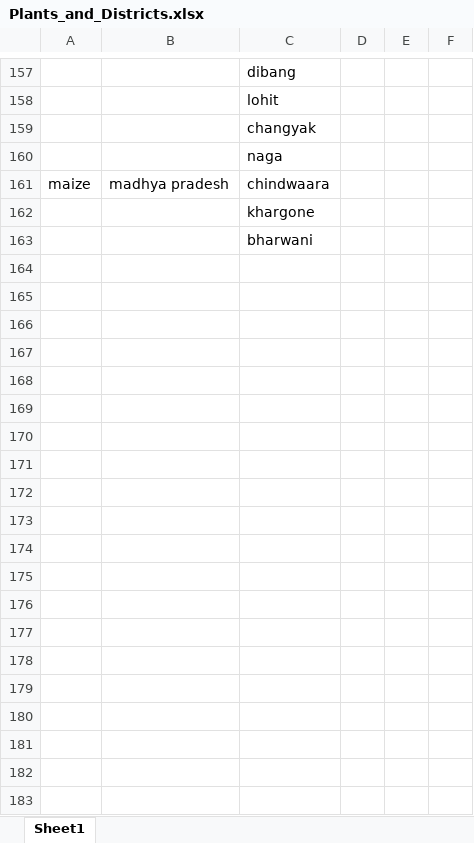
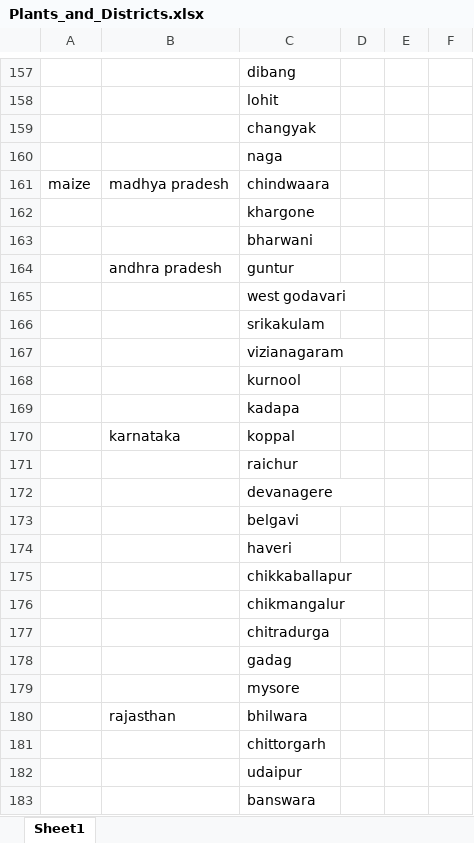
Before and after one commit to PiyushKarmhe/Cultivo, an Excel workbook: ML/Data/Plants_and_Districts.xlsx, sheet Sheet1, drawn as a sheet; only a part is shown, gaps mark what is left out; values as stored, in another font and other column widths than the file's, no borders; the diff covers the shown part only; the diff names each change by its address in the sheet, - before the commit and + after, or states it on an @@ line.

Commit message:
Crops with Districts Update

```diff
--- a/ML/Data/Plants_and_Districts.xlsx (sheet Sheet1)
+++ b/ML/Data/Plants_and_Districts.xlsx (sheet Sheet1)
+row 164:  | andhra pradesh | guntur
+row 165:  |  | west godavari
+row 166:  |  | srikakulam
+row 167:  |  | vizianagaram
+row 168:  |  | kurnool
+row 169:  |  | kadapa
+row 170:  | karnataka | koppal
+row 171:  |  | raichur
+row 172:  |  | devanagere
+row 173:  |  | belgavi
+row 174:  |  | haveri
+row 175:  |  | chikkaballapur
+row 176:  |  | chikmangalur
+row 177:  |  | chitradurga
+row 178:  |  | gadag
+row 179:  |  | mysore
+row 180:  | rajasthan | bhilwara
+row 181:  |  | chittorgarh
+row 182:  |  | udaipur
+row 183:  |  | banswara
```
Also changed, not shown: 39 added rows and 1 edited cell elsewhere in this sheet, 1 other file.
